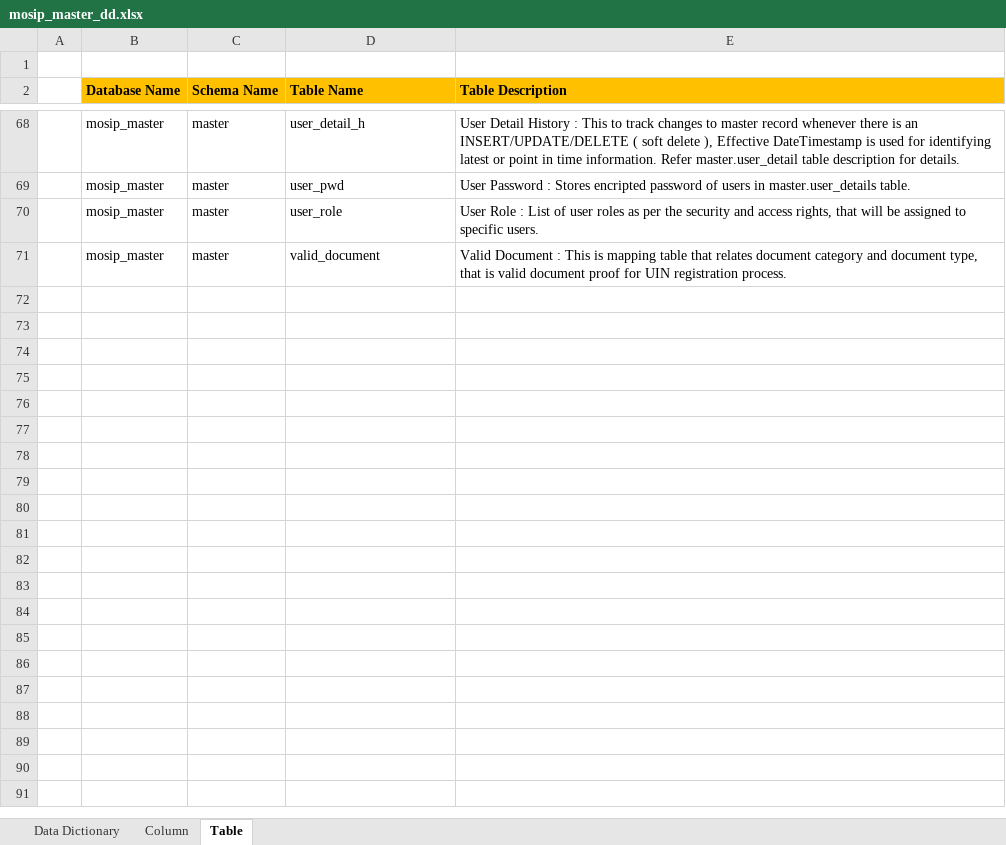
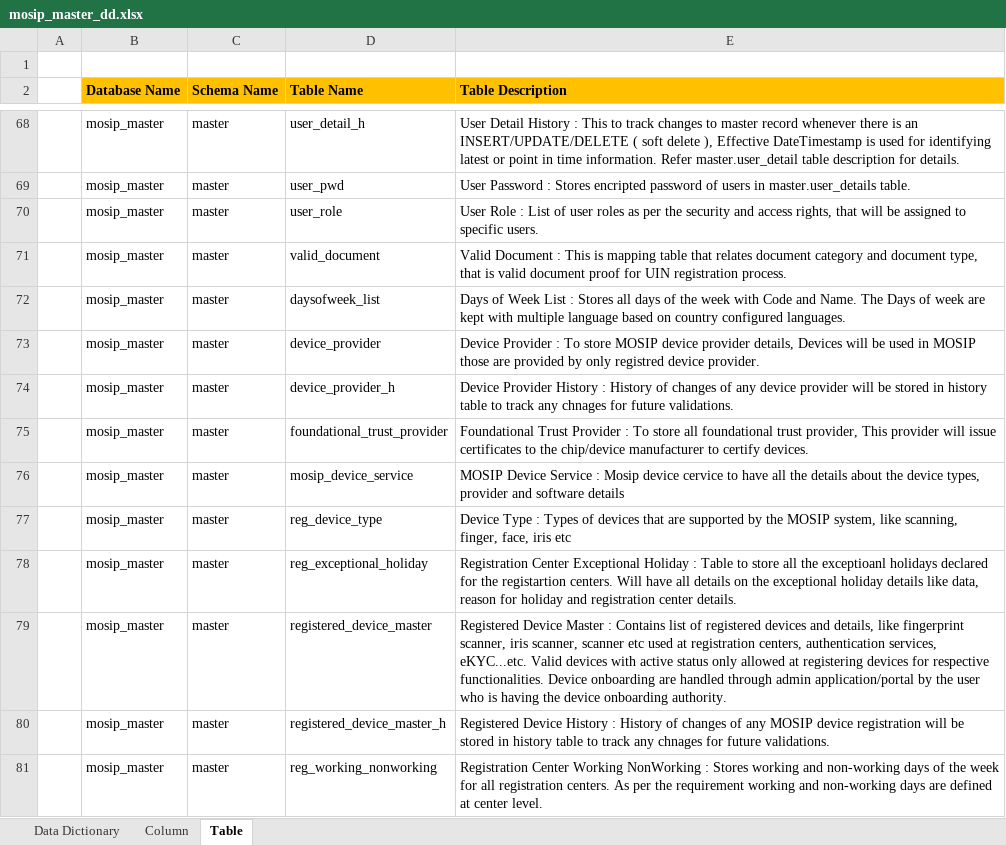
Before and after one commit to mosip/commons, an Excel workbook: design/data_model/mosip_master_dd.xlsx, sheet Table, drawn as a sheet; only a part is shown, gaps mark what is left out; values as stored, in another font and other column widths than the file's, no borders; the diff names each change by its address in the sheet, - before the commit and + after, or states it on an @@ line.

Commit message:
Updated master database data dictionary for recent database changes

```diff
--- a/design/data_model/mosip_master_dd.xlsx (sheet Table)
+++ b/design/data_model/mosip_master_dd.xlsx (sheet Table)
+row 72:  | mosip_master | master | daysofweek_list | Days of Week List : Stores all days of the week with Code and Name. The Days of week are kept with multiple language based on country configured languages.
+row 73:  | mosip_master | master | device_provider | Device Provider : To store MOSIP device provider details, Devices will be used in MOSIP those are provided by only registred device provider.
+row 74:  | mosip_master | master | device_provider_h | Device Provider History : History of changes of any device provider will be stored in history table to track any chnages for future validations.
+row 75:  | mosip_master | master | foundational_trust_provider | Foundational Trust Provider : To store all foundational trust provider, This provider will issue certificates to the chip/device manufacturer to certify devices.
+row 76:  | mosip_master | master | mosip_device_service | MOSIP Device Service : Mosip device cervice to have all the details about the device types, provider and software details
+row 77:  | mosip_master | master | reg_device_type | Device Type : Types of devices that are supported by the MOSIP system, like scanning, finger, face, iris etc
+row 78:  | mosip_master | master | reg_exceptional_holiday | Registration Center Exceptional Holiday : Table to store all the exceptioanl holidays declared for the registartion centers. Will have all details on the exceptional holiday details like data, reason for holiday and registration center details.
+row 79:  | mosip_master | master | registered_device_master | Registered Device Master : Contains list of registered devices and details, like fingerprint scanner, iris scanner, scanner etc used at registration centers, authentication services, eKYC...etc. Valid devices with active status only allowed at registering devices for respective functionalities. Device onboarding are handled through admin application/portal by the user who is having the device onboarding authority.
+row 80:  | mosip_master | master | registered_device_master_h | Registered Device History : History of changes of any MOSIP device registration will be stored in history table to track any chnages for future validations.
+row 81:  | mosip_master | master | reg_working_nonworking | Registration Center Working NonWorking : Stores working and non-working days of the week for all registration centers. As per the requirement working and non-working days are defined at center level.
```
Also changed, not shown: sheet Column.
